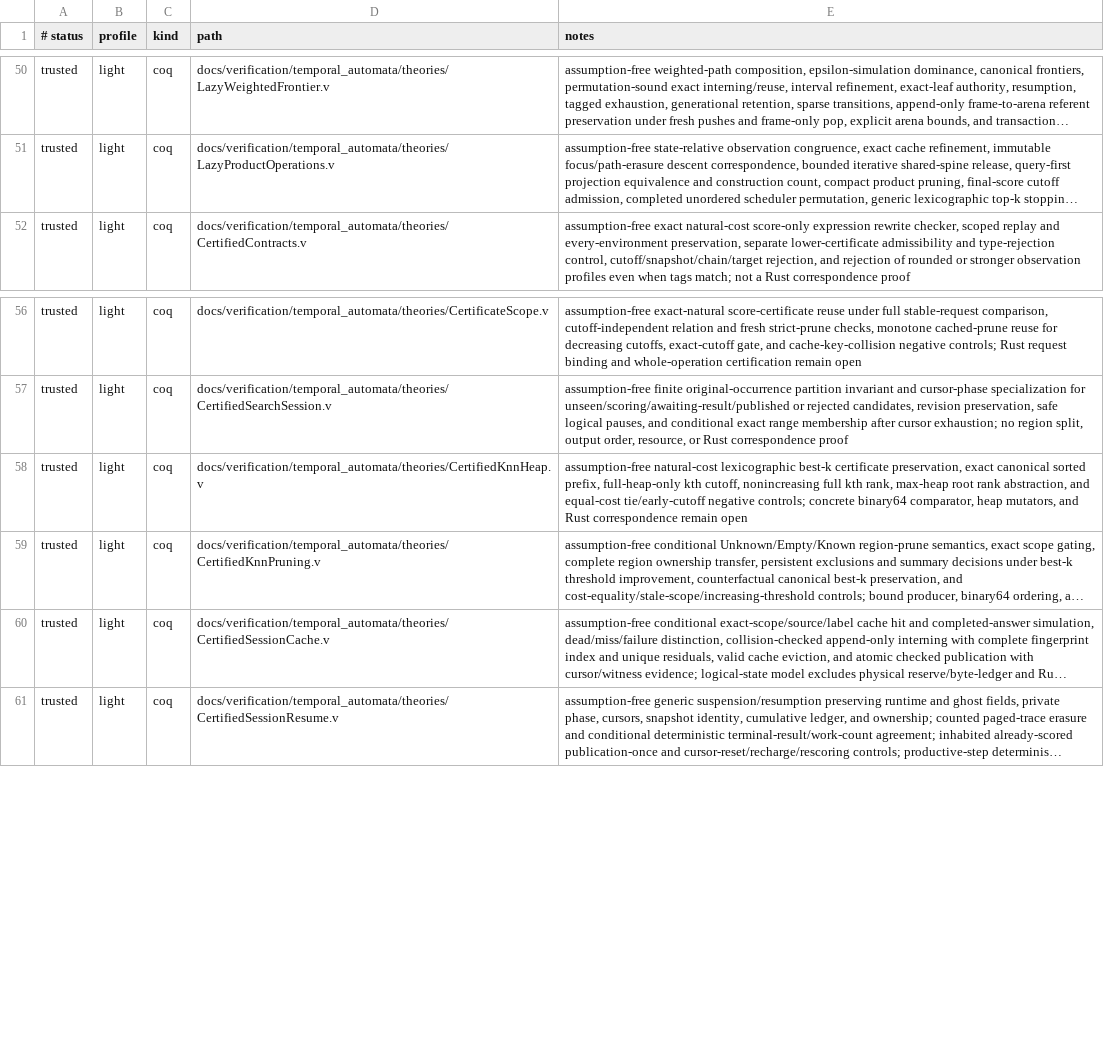
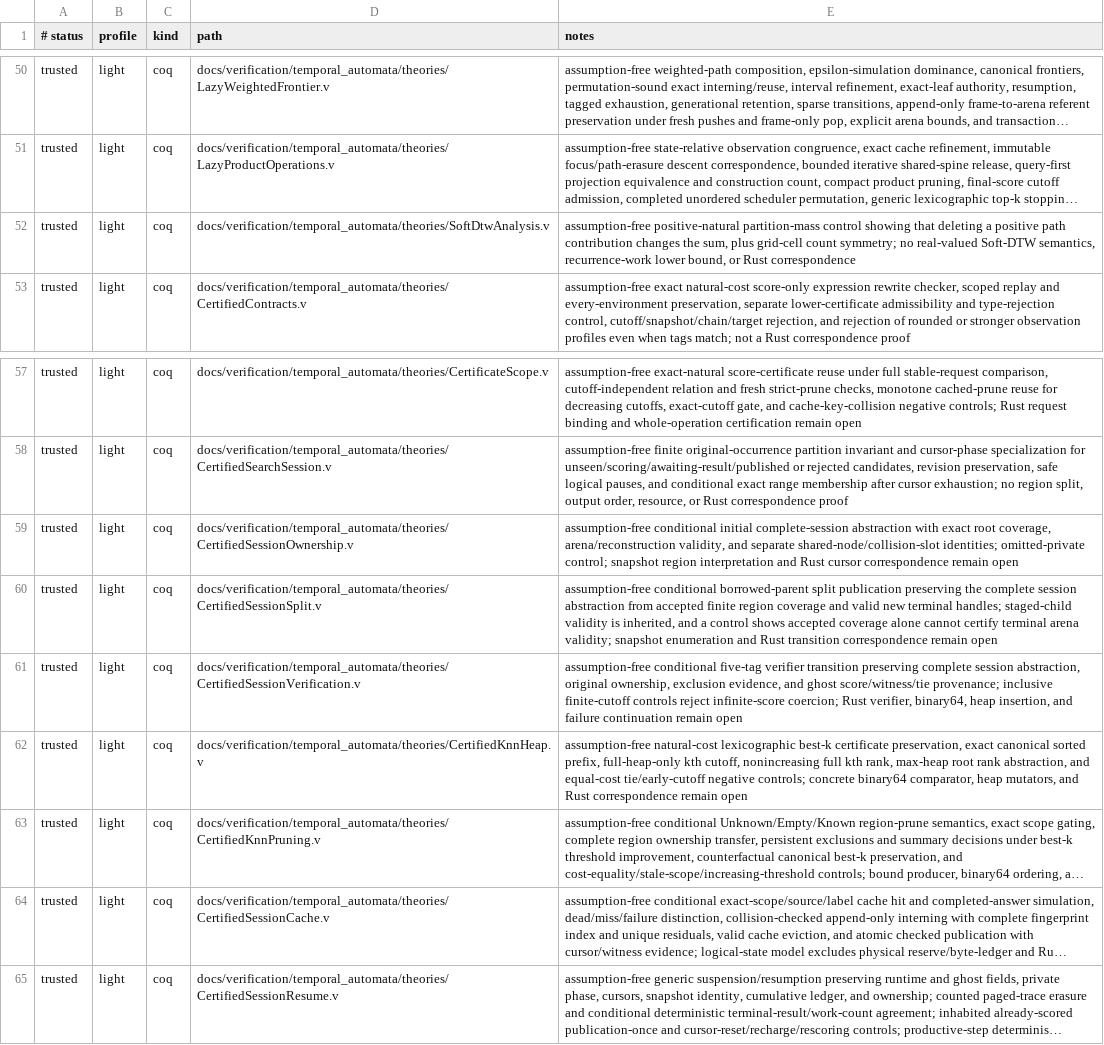
Before and after one commit to vinary-tree/liblevenshtein-rust, a TSV file: docs/verification/FORMAL_VERIFICATION_MANIFEST.tsv, drawn as a sheet; only a part is shown, gaps mark what is left out; long unchanged cells end in …; the diff names each change by its address in the sheet, - before the commit and + after, or states it on an @@ line.

Commit message:
Register checked session modules and expose resume premise

```diff
--- a/docs/verification/FORMAL_VERIFICATION_MANIFEST.tsv
+++ b/docs/verification/FORMAL_VERIFICATION_MANIFEST.tsv
+row 52: trusted | light | coq | docs/verification/temporal_automata/theories/SoftDtwAnalysis.v | assumption-free positive-natural partition-mass control showing that deleting a positive path contribution changes the sum, plus grid-cell count symmetry; no real-valued Soft-DTW semantics, recurrence-work lower bound, or Rust correspondence
+row 59: trusted | light | coq | docs/verification/temporal_automata/theories/CertifiedSessionOwnership.v | assumption-free conditional initial complete-session abstraction with exact root coverage, arena/reconstruction validity, and separate shared-node/collision-slot identities; omitted-private control; snapshot region interpretation and Rust cursor correspondence remain open
+row 60: trusted | light | coq | docs/verification/temporal_automata/theories/CertifiedSessionSplit.v | assumption-free conditional borrowed-parent split publication preserving the complete session abstraction from accepted finite region coverage and valid new terminal handles; staged-child validity is inherited, and a control shows accepted coverage alone cannot certify terminal arena validity; snapshot enumeration and Rust transition correspondence remain open
+row 61: trusted | light | coq | docs/verification/temporal_automata/theories/CertifiedSessionVerification.v | assumption-free conditional five-tag verifier transition preserving complete session abstraction, original ownership, exclusion evidence, and ghost score/witness/tie provenance; inclusive finite-cutoff controls reject infinite-score coercion; Rust verifier, binary64, heap insertion, and failure continuation remain open
```
Also changed, not shown: 2 other files.
